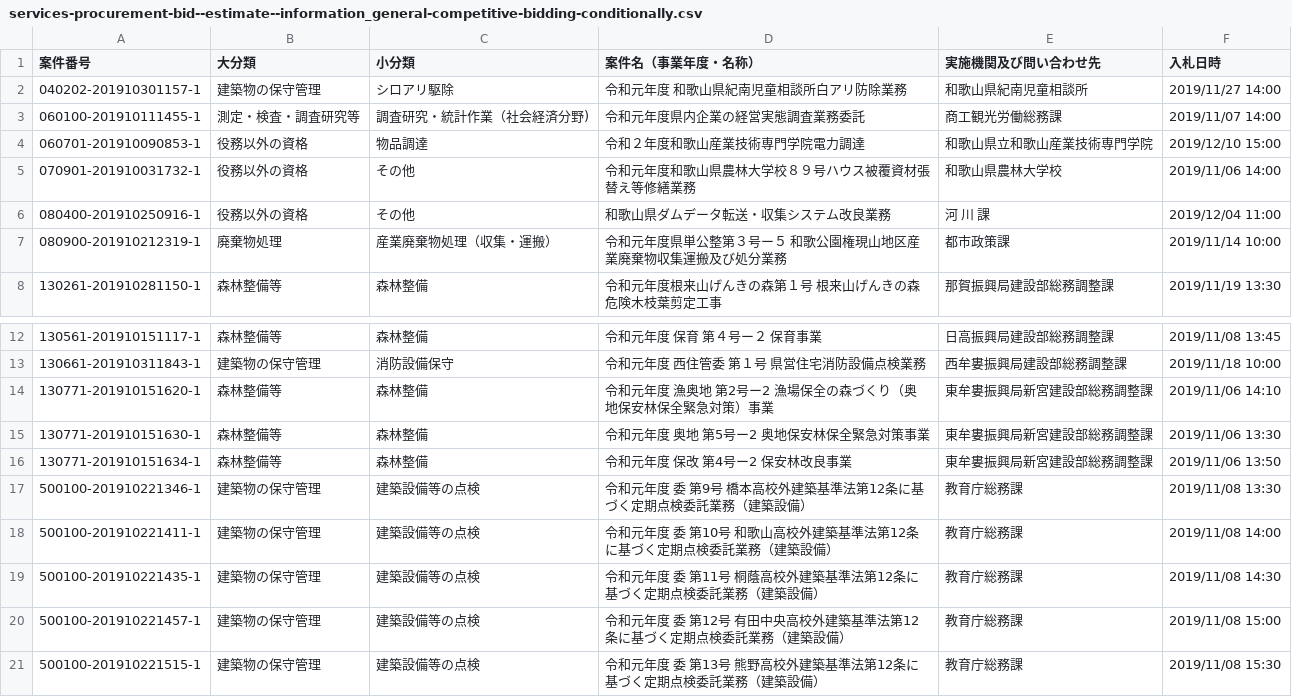
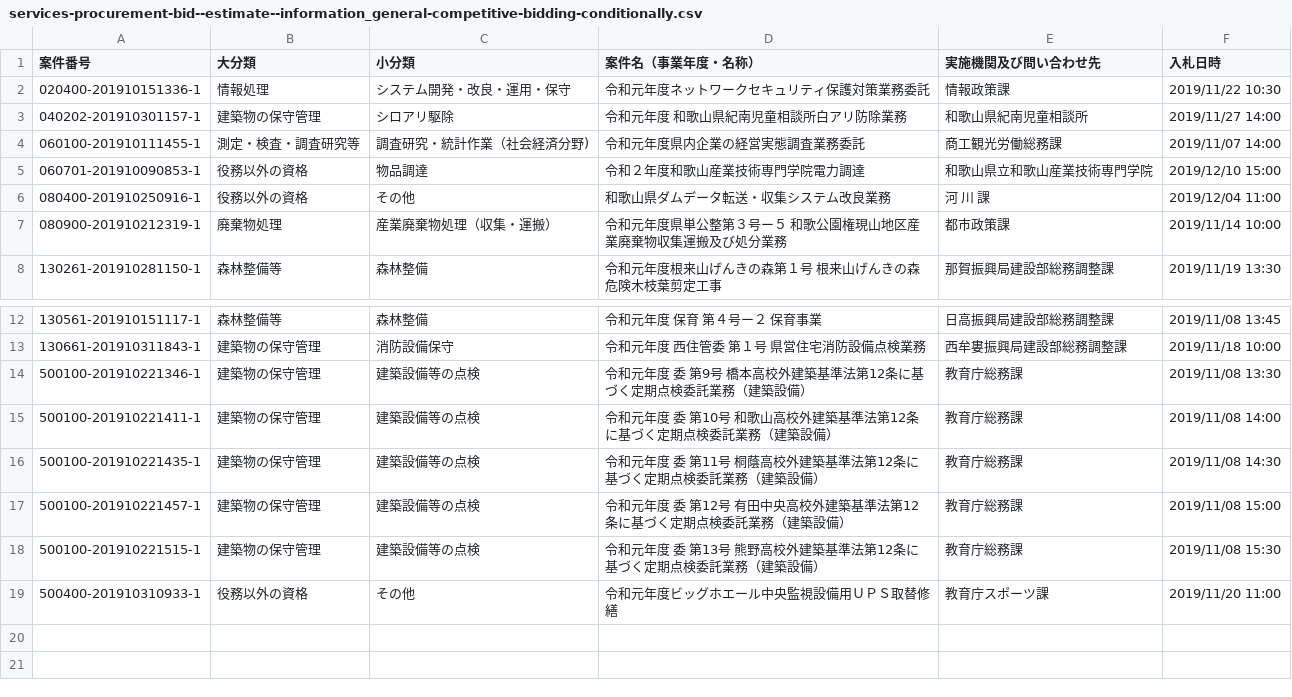
Before and after one commit to wakayama-pref-org/Services-procurement-bid--estimate--information_General-competitive-bidding-conditionally, a CSV file: csv/services-procurement-bid--estimate--information_general-competitive-bidding-conditionally.csv, drawn as a sheet; only a part is shown, gaps mark what is left out.

```diff
--- a/csv/services-procurement-bid--estimate--information_general-competitive-bidding-conditionally.csv
+++ b/csv/services-procurement-bid--estimate--information_general-competitive-bidding-conditionally.csv
@@ -1,2 +1,3 @@
 "案件番号","大分類","小分類","案件名（事業年度・名称）","実施機関及び問い合わせ先","入札日時"
+"020400-201910151336-1","情報処理","システム開発・改良・運用・保守","令和元年度ネットワークセキュリティ保護対策業務委託","情報政策課","2019/11/22 10:30"
 "040202-201910301157-1","建築物の保守管理","シロアリ駆除","令和元年度　和歌山県紀南児童相談所白アリ防除業務","和歌山県紀南児童相談所","2019/11/27 14:00"
@@ -4,3 +5,2 @@
 "060701-201910090853-1","役務以外の資格","物品調達","令和２年度和歌山産業技術専門学院電力調達","和歌山県立和歌山産業技術専門学院","2019/12/10 15:00"
-"070901-201910031732-1","役務以外の資格","その他","令和元年度和歌山県農林大学校８９号ハウス被覆資材張替え等修繕業務","和歌山県農林大学校","2019/11/06 14:00"
 "080400-201910250916-1","役務以外の資格","その他","和歌山県ダムデータ転送・収集システム改良業務","河　川　課","2019/12/04 11:00"
@@ -13,5 +13,2 @@
 "130661-201910311843-1","建築物の保守管理","消防設備保守","令和元年度　西住管委　第１号　県営住宅消防設備点検業務","西牟婁振興局建設部総務調整課","2019/11/18 10:00"
-"130771-201910151620-1","森林整備等","森林整備","令和元年度　漁奥地　第2号ー2　漁場保全の森づくり（奥地保安林保全緊急対策）事業","東牟婁振興局新宮建設部総務調整課","2019/11/06 14:10"
-"130771-201910151630-1","森林整備等","森林整備","令和元年度　奥地　第5号ー2　奥地保安林保全緊急対策事業","東牟婁振興局新宮建設部総務調整課","2019/11/06 13:30"
-"130771-201910151634-1","森林整備等","森林整備","令和元年度　保改　第4号ー2　保安林改良事業","東牟婁振興局新宮建設部総務調整課","2019/11/06 13:50"
 "500100-201910221346-1","建築物の保守管理","建築設備等の点検","令和元年度　委　第9号　橋本高校外建築基準法第12条に基づく定期点検委託業務（建築設備）","教育庁総務課","2019/11/08 13:30"
@@ -21 +18,2 @@
 "500100-201910221515-1","建築物の保守管理","建築設備等の点検","令和元年度　委　第13号　熊野高校外建築基準法第12条に基づく定期点検委託業務（建築設備）","教育庁総務課","2019/11/08 15:30"
+"500400-201910310933-1","役務以外の資格","その他","令和元年度ビッグホエール中央監視設備用ＵＰＳ取替修繕","教育庁スポーツ課","2019/11/20 11:00"
```
Also changed, not shown: 1 other file.
